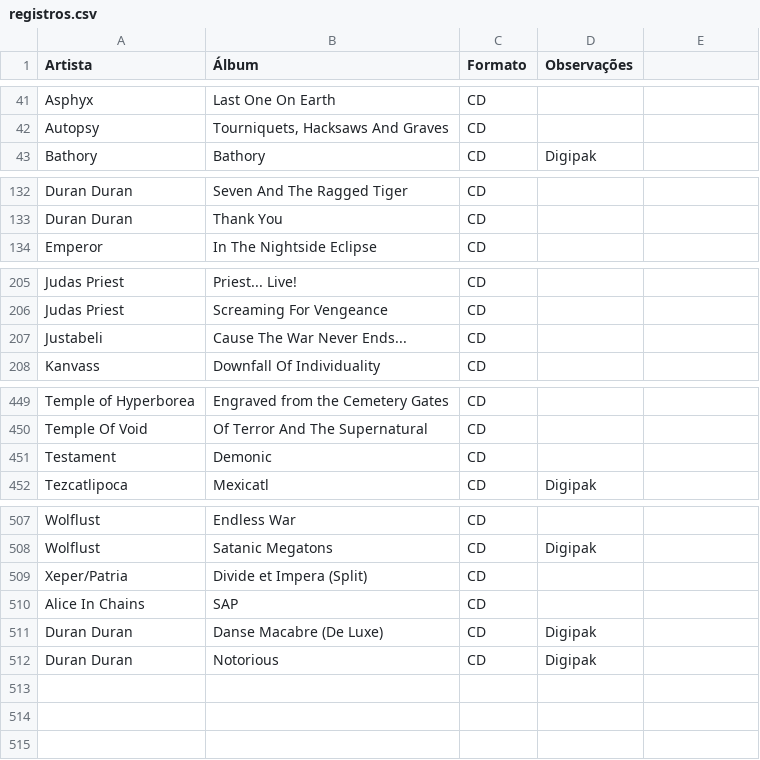
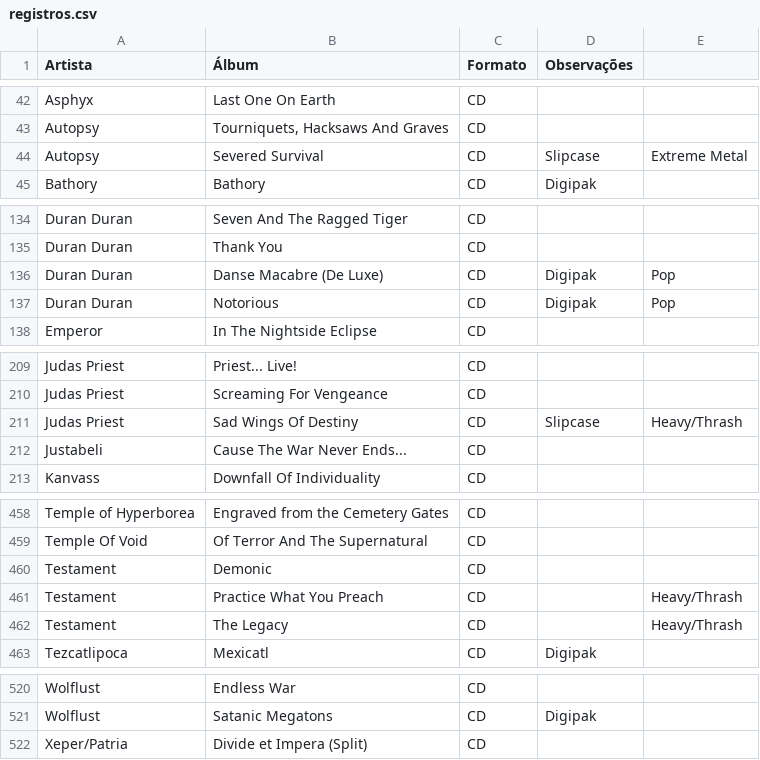
Before and after one commit to luismilanese/gerador-lista-cds, a CSV file: registros.csv, drawn as a sheet; only a part is shown, gaps mark what is left out; removed rows and columns are numbered as before the commit, all else as after; the diff covers the shown part only; the diff names each change by its address in the sheet, - before the commit and + after, or states it on an @@ line.

```diff
--- a/registros.csv
+++ b/registros.csv
+row 44: Autopsy | Severed Survival | CD | Slipcase | Extreme Metal
+row 136: Duran Duran | Danse Macabre (De Luxe) | CD | Digipak | Pop
+row 137: Duran Duran | Notorious | CD | Digipak | Pop
+row 211: Judas Priest | Sad Wings Of Destiny | CD | Slipcase | Heavy/Thrash
+row 461: Testament | Practice What You Preach | CD |  | Heavy/Thrash
+row 462: Testament | The Legacy | CD |  | Heavy/Thrash
-row 510: Alice In Chains | SAP | CD
-row 511: Duran Duran | Danse Macabre (De Luxe) | CD | Digipak
-row 512: Duran Duran | Notorious | CD | Digipak
```
Also changed, not shown: 7 added rows elsewhere in this file, 1 other file.
